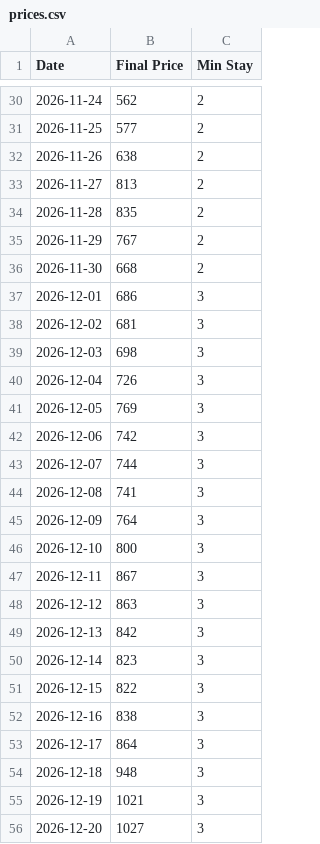
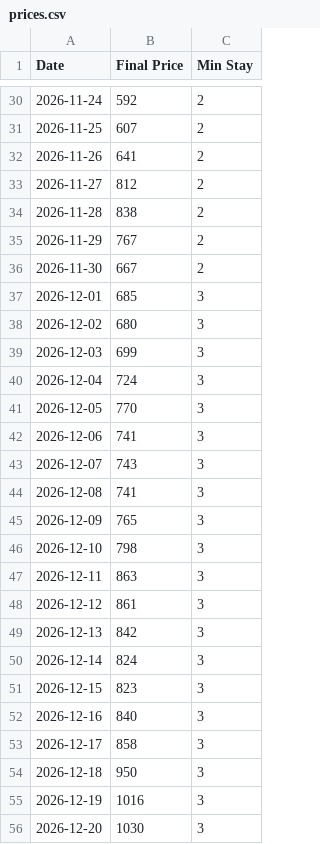
Before and after one commit to robertobarbedo/casa-brisa-150, a CSV file: public/prices.csv, drawn as a sheet; only a part is shown, gaps mark what is left out; the diff covers the shown part only.

```diff
--- a/public/prices.csv
+++ b/public/prices.csv
@@ -30,27 +30,27 @@ Date,Final Price,Min Stay
-2026-11-24,562,2
-2026-11-25,577,2
-2026-11-26,638,2
-2026-11-27,813,2
-2026-11-28,835,2
+2026-11-24,592,2
+2026-11-25,607,2
+2026-11-26,641,2
+2026-11-27,812,2
+2026-11-28,838,2
 2026-11-29,767,2
-2026-11-30,668,2
-2026-12-01,686,3
-2026-12-02,681,3
-2026-12-03,698,3
-2026-12-04,726,3
-2026-12-05,769,3
-2026-12-06,742,3
-2026-12-07,744,3
+2026-11-30,667,2
+2026-12-01,685,3
+2026-12-02,680,3
+2026-12-03,699,3
+2026-12-04,724,3
+2026-12-05,770,3
+2026-12-06,741,3
+2026-12-07,743,3
 2026-12-08,741,3
-2026-12-09,764,3
-2026-12-10,800,3
-2026-12-11,867,3
-2026-12-12,863,3
+2026-12-09,765,3
+2026-12-10,798,3
+2026-12-11,863,3
+2026-12-12,861,3
 2026-12-13,842,3
-2026-12-14,823,3
-2026-12-15,822,3
-2026-12-16,838,3
-2026-12-17,864,3
-2026-12-18,948,3
-2026-12-19,1021,3
-2026-12-20,1027,3
+2026-12-14,824,3
+2026-12-15,823,3
+2026-12-16,840,3
+2026-12-17,858,3
+2026-12-18,950,3
+2026-12-19,1016,3
+2026-12-20,1030,3
```
Also changed, not shown: 40 edited cells elsewhere in this file.
